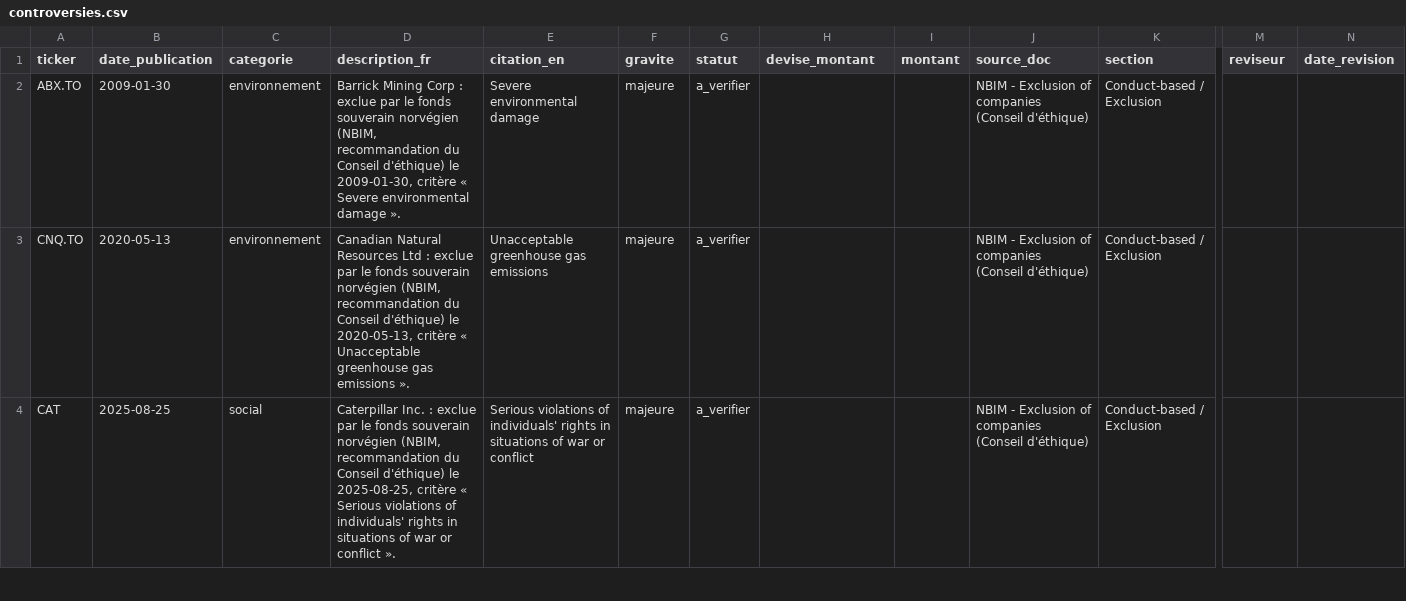
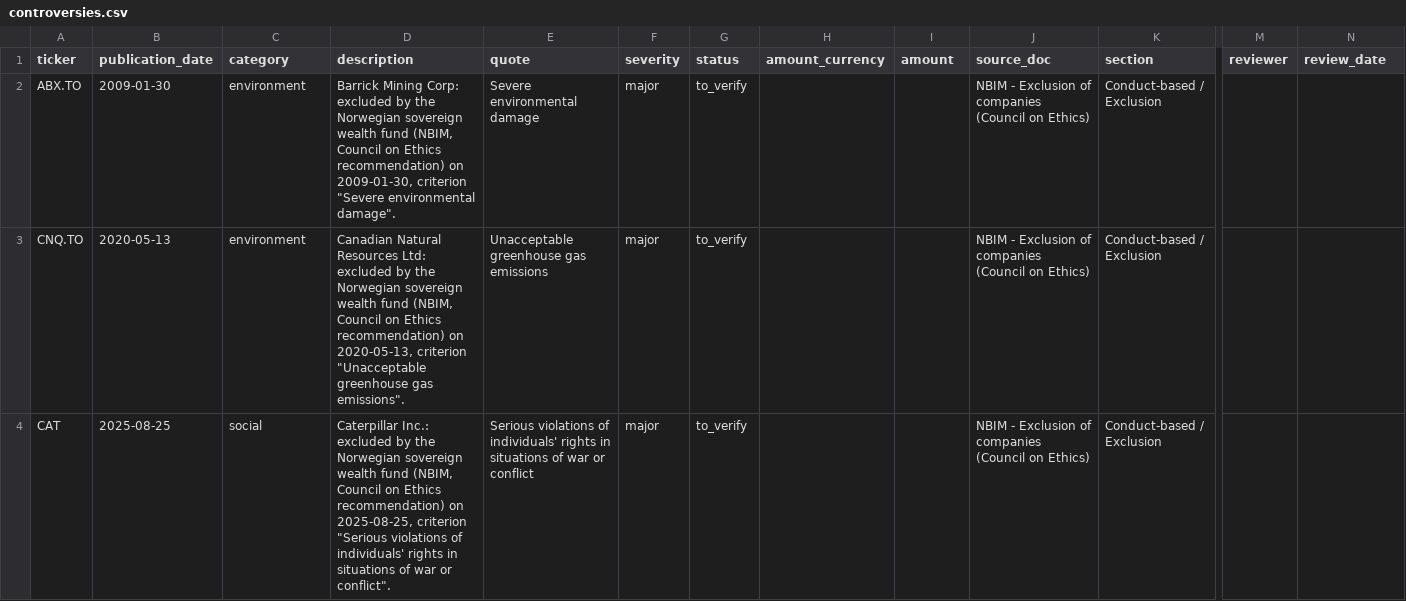
Before and after one commit to AlexTheChap/Datathon2026, a CSV file: data/curated/controversies.csv, drawn as a sheet; only a part is shown, gaps mark what is left out; the diff covers the shown part only; the diff names each change by its address in the sheet, - before the commit and + after, or states it on an @@ line.

```diff
--- a/data/curated/controversies.csv
+++ b/data/curated/controversies.csv
-B1: date_publication
+B1: publication_date
-C1: categorie
+C1: category
-D1: description_fr
+D1: description
-E1: citation_en
+E1: quote
-F1: gravite
+F1: severity
-G1: statut
+G1: status
-H1: devise_montant
+H1: amount_currency
-I1: montant
+I1: amount
-M1: reviseur
+M1: reviewer
-N1: date_revision
+N1: review_date
-C2:C3 (category): environnement
+C2:C3 (category): environment
-D2 (description): Barrick Mining Corp : exclue par le fonds souverain norvégien (NBIM, recommandation du Conseil d'éthique) le 2009-01-30, critère « Severe environmental damage ».
+D2 (description): Barrick Mining Corp: excluded by the Norwegian sovereign wealth fund (NBIM, Council on Ethics recommendation) on 2009-01-30, criterion "Severe environmental damage".
-F2:F4 (severity): majeure
+F2:F4 (severity): major
-G2:G4 (status): a_verifier
+G2:G4 (status): to_verify
-J2:J4 (source_doc): …of companies (Conseil d'éthique)
+J2:J4 (source_doc): …of companies (Council on Ethics)
-D3 (description): …Natural Resources Ltd : exclue par le fonds souverain norvégien (NBIM, recommandation du Conseil d'éthique) le 2020-05-13, critère « Unacceptable greenhouse gas emissions ».
+D3 (description): …Natural Resources Ltd: excluded by the Norwegian sovereign wealth fund (NBIM, Council on Ethics recommendation) on 2020-05-13, criterion "Unacceptable greenhouse gas emissions".
-D4 (description): Caterpillar Inc. : exclue par le fonds souverain norvégien (NBIM, recommandation du Conseil d'éthique) le 2025-08-25, critère « Serious violations of individuals' rights in situations of war or conflict ».
+D4 (description): Caterpillar Inc.: excluded by the Norwegian sovereign wealth fund (NBIM, Council on Ethics recommendation) on 2025-08-25, criterion "Serious violations of individuals' rights in situations of war or conflict".
```
Also changed, not shown: 30 edited cells elsewhere in this file, data/curated/esg_index_screen.csv, data/curated/rate_sensitivity.csv, 29 other files.
